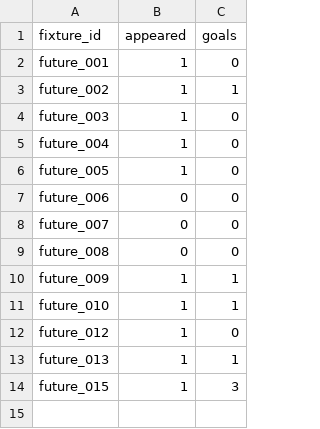
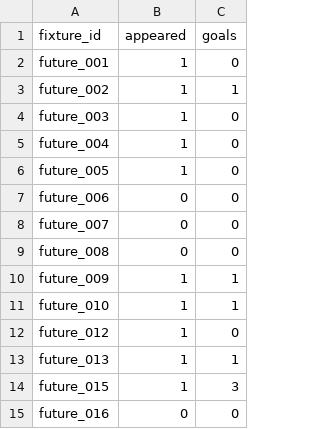
Before and after one commit to Odafe16/ronaldo-1000-ml, a CSV file: data/live/ronaldo_match_updates.csv, drawn as a sheet.

Commit message:
Update live match results for fixture 016

```diff
--- a/data/live/ronaldo_match_updates.csv
+++ b/data/live/ronaldo_match_updates.csv
@@ -14 +14,2 @@ future_013,1,1
 future_015,1,3
+future_016,0,0
```
